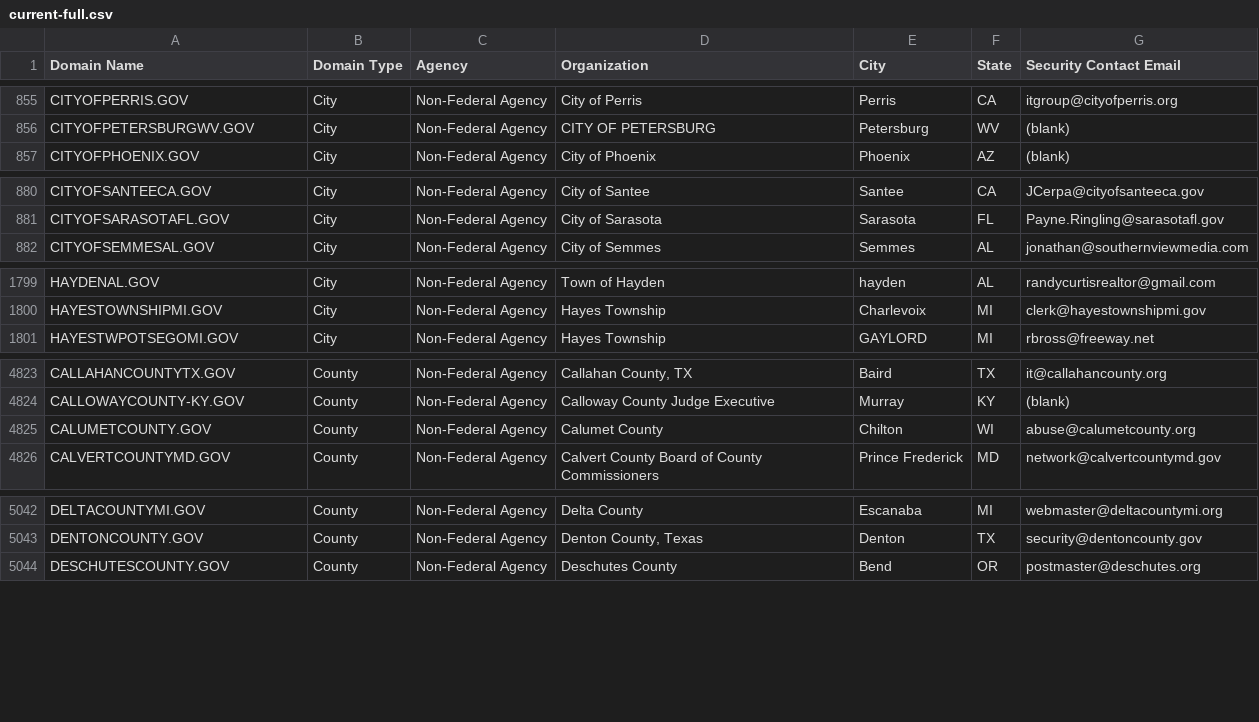
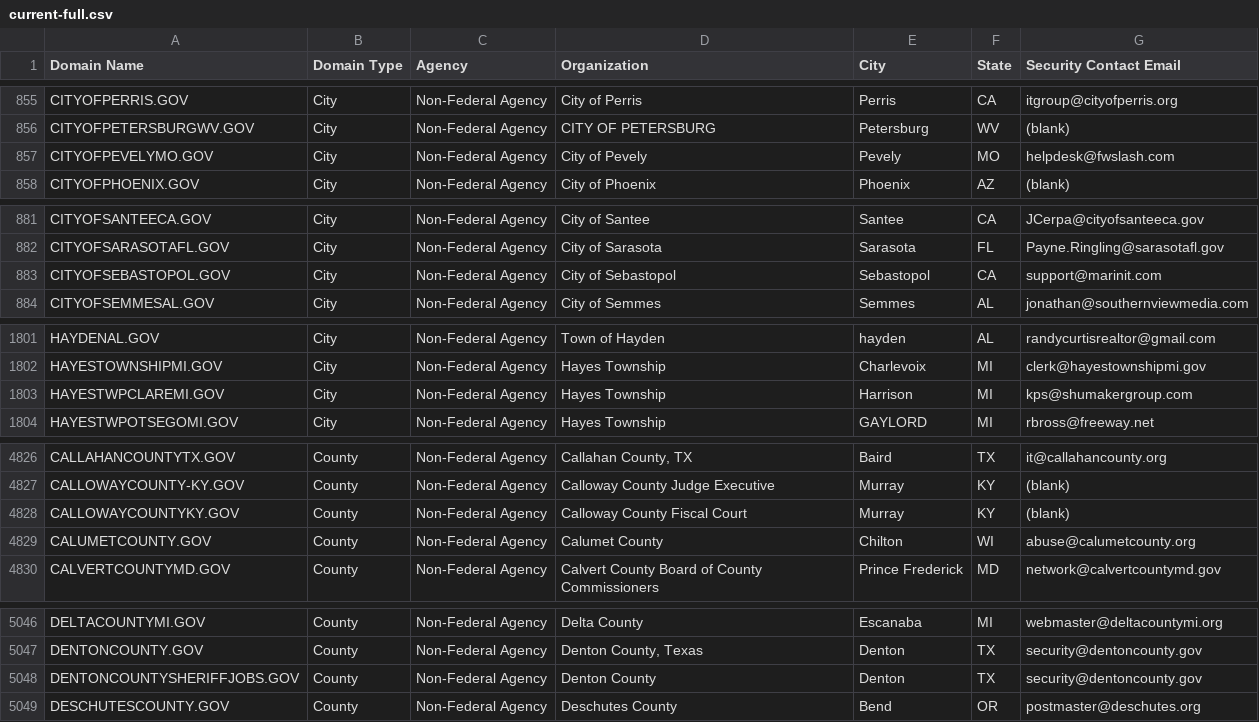
Before and after one commit to cisagov/dotgov-data, a CSV file: current-full.csv, drawn as a sheet; only a part is shown, gaps mark what is left out; the diff covers the shown part only.

Commit message:
Flat: latest data (2023-08-08T06:10:01.463Z) {   "date": "2023-08-08T06:10:01.463Z",   "files": [     {       "name": "current-federal.csv",       "deltaBytes": 9,       "source": "https://domains.dotgov.gov/dotgov-web/publicreports/current-federal"     },     {       "name": "current-full.csv",       "deltaBytes": 718,       "source": "https://domains.dotgov.gov/dotgov-web/publicreports/current-full"     }   ] }

```diff
--- a/current-full.csv
+++ b/current-full.csv
@@ -856,2 +856,3 @@ CITYOFPERRIS.GOV,City,Non-Federal Agency,City of Perris,Perris,CA,itgroup@cityof
 CITYOFPETERSBURGWV.GOV,City,Non-Federal Agency,CITY OF PETERSBURG,Petersburg,WV,(blank)
+CITYOFPEVELYMO.GOV,City,Non-Federal Agency,City of Pevely,Pevely,MO,helpdesk@fwslash.com
 CITYOFPHOENIX.GOV,City,Non-Federal Agency,City of Phoenix,Phoenix,AZ,(blank)
@@ -881,2 +882,3 @@ CITYOFSANTEECA.GOV,City,Non-Federal Agency,City of Santee,Santee,CA,JCerpa@cityo
 CITYOFSARASOTAFL.GOV,City,Non-Federal Agency,City of Sarasota,Sarasota,FL,Payne.Ringling@sarasotafl.gov
+CITYOFSEBASTOPOL.GOV,City,Non-Federal Agency,City of Sebastopol,Sebastopol,CA,support@marinit.com
 CITYOFSEMMESAL.GOV,City,Non-Federal Agency,City of Semmes,Semmes,AL,jonathan@southernviewmedia.com
@@ -1800,2 +1802,3 @@ HAYDENAL.GOV,City,Non-Federal Agency,Town of Hayden,hayden,AL,randycurtisrealtor
 HAYESTOWNSHIPMI.GOV,City,Non-Federal Agency,Hayes Township,Charlevoix,MI,clerk@hayestownshipmi.gov
+HAYESTWPCLAREMI.GOV,City,Non-Federal Agency,Hayes Township,Harrison,MI,kps@shumakergroup.com
 HAYESTWPOTSEGOMI.GOV,City,Non-Federal Agency,Hayes Township,GAYLORD,MI,rbross@freeway.net
@@ -4824,2 +4827,3 @@ CALLAHANCOUNTYTX.GOV,County,Non-Federal Agency,"Callahan County, TX",Baird,TX,it
 CALLOWAYCOUNTY-KY.GOV,County,Non-Federal Agency,Calloway County Judge Executive,Murray,KY,(blank)
+CALLOWAYCOUNTYKY.GOV,County,Non-Federal Agency,Calloway County Fiscal Court,Murray,KY,(blank)
 CALUMETCOUNTY.GOV,County,Non-Federal Agency,Calumet County,Chilton,WI,abuse@calumetcounty.org
@@ -5043,2 +5047,3 @@ DELTACOUNTYMI.GOV,County,Non-Federal Agency,Delta County,Escanaba,MI,webmaster@d
 DENTONCOUNTY.GOV,County,Non-Federal Agency,"Denton County, Texas",Denton,TX,security@dentoncounty.gov
+DENTONCOUNTYSHERIFFJOBS.GOV,County,Non-Federal Agency,Denton County,Denton,TX,security@dentoncounty.gov
 DESCHUTESCOUNTY.GOV,County,Non-Federal Agency,Deschutes County,Bend,OR,postmaster@deschutes.org
```
Also changed, not shown: 1 added row and 8 edited cells elsewhere in this file, current-federal.csv.
